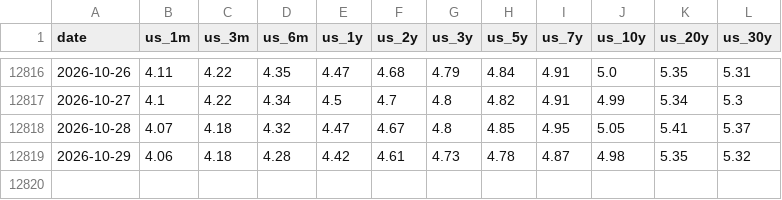
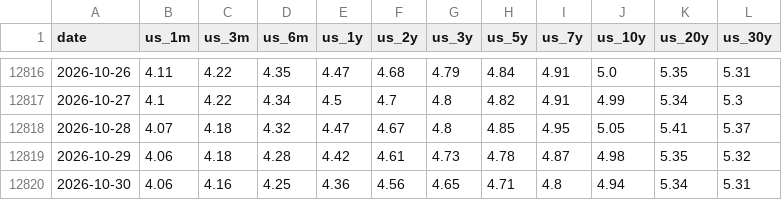
Before and after one commit to alpha-ai-mvp/daily-static-data, a CSV file: general_rates_db_InterestRates.csv, drawn as a sheet; only a part is shown, gaps mark what is left out; the diff names each change by its address in the sheet, - before the commit and + after, or states it on an @@ line.

```diff
--- a/general_rates_db_InterestRates.csv
+++ b/general_rates_db_InterestRates.csv
+row 12820: 2026-10-30 | 4.06 | 4.16 | 4.25 | 4.36 | 4.56 | 4.65 | 4.71 | 4.8 | 4.94 | 5.34 | 5.31
```
Also changed, not shown: general_rates_db_CreditSpreads.csv, volatility.csv.
